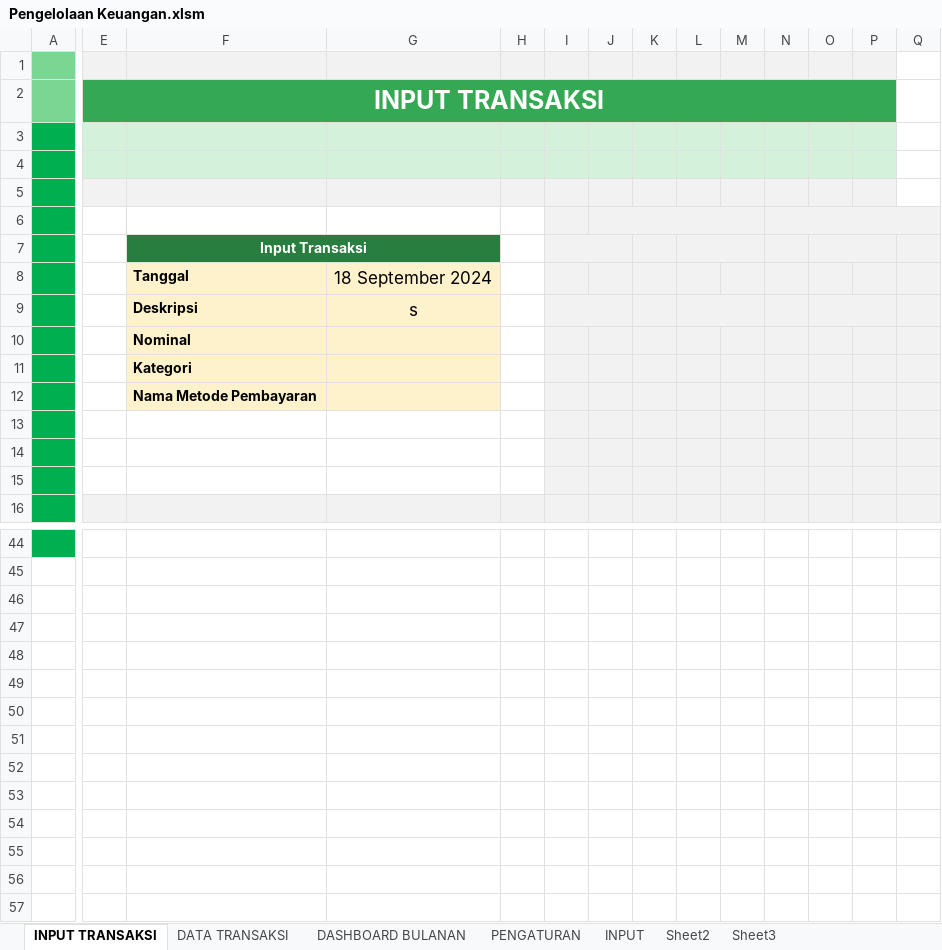
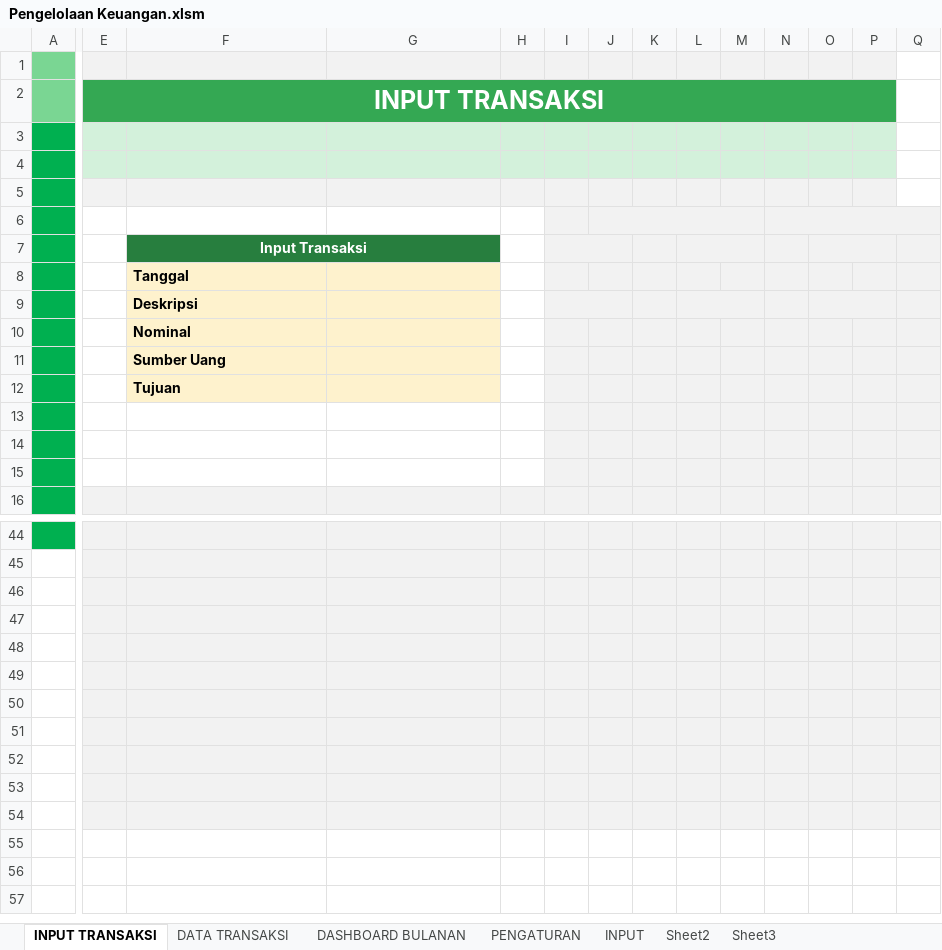
Before and after one commit to rudininh/pengeluaran, an Excel workbook: Pengeluaran/Pengelolaan Keuangan.xlsm, sheet INPUT TRANSAKSI, drawn as a sheet; only a part is shown, gaps mark what is left out; values as stored, in another font and other column widths than the file's, no borders; charts and pictures and conditional formats not drawn; the diff covers the shown part only; the diff names each change by its address in the sheet, - before the commit and + after, or states it on an @@ line.

```diff
--- a/Pengeluaran/Pengelolaan Keuangan.xlsm (sheet INPUT TRANSAKSI)
+++ b/Pengeluaran/Pengelolaan Keuangan.xlsm (sheet INPUT TRANSAKSI)
-G8: 18 September 2024
+G8: (empty)
-G9: s
+G9: (empty)
-F11: Kategori
+F11: Sumber Uang
-F12: Nama Metode Pembayaran
+F12: Tujuan
-E44:Q46 fill: none
+E44:Q46 fill: #F2F2F2
-E47:Q54 fill: none
+E47:Q54 fill: #F2F2F2
```
Also changed, not shown: 1 edited cell and cell formats elsewhere in this sheet, sheet DATA TRANSAKSI, sheet PENGATURAN, charts or pictures.
